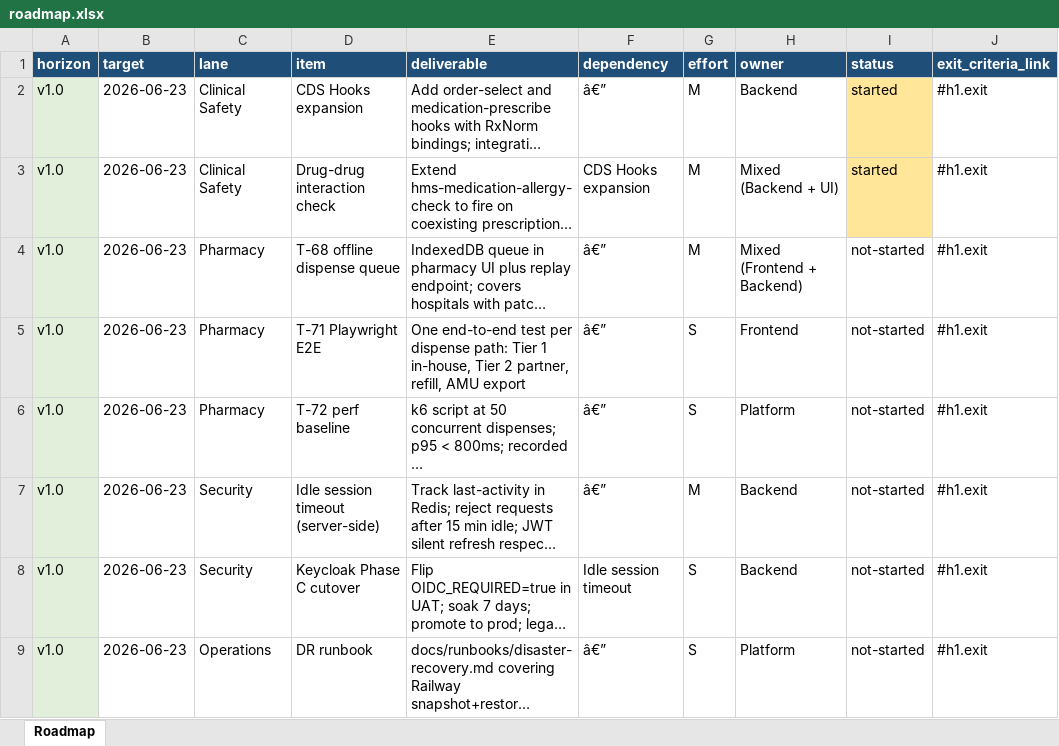
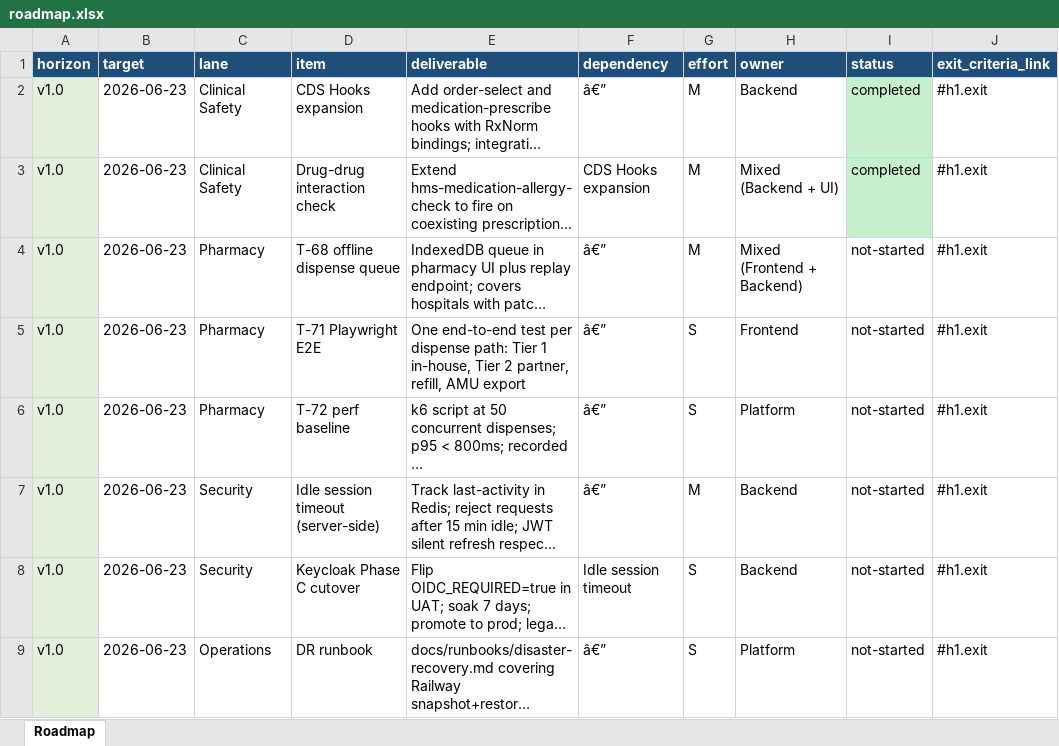
Before and after one commit to DevFaso/hms, an Excel workbook: docs/roadmap.xlsx, sheet Roadmap, drawn as a sheet; only a part is shown; long unchanged cells end in …; values as stored, in another font and other column widths than the file's, no borders; the diff names each change by its address in the sheet, - before the commit and + after, or states it on an @@ line.

Commit message:
docs(roadmap): flip v1.0 Clinical Safety rows 2-3 to completed
PR #282 (v1.0 / Clinical Safety / CDS Hooks expansion + Drug-drug
interaction check) is now on main (commit 472352cd) and develop
(commit 7917ff58), so both rows graduate from "started" to
"completed" per docs/roadmap.md status definition ("Shipped. The
deliverable described in the row is verifiable on the listed
branch").

Regenerated docs/roadmap.xlsx from the updated CSV — both rows now
render with the green "completed" tint.

```diff
--- a/docs/roadmap.xlsx (sheet Roadmap)
+++ b/docs/roadmap.xlsx (sheet Roadmap)
-I2:I3 (status): started
+I2:I3 (status): completed
-I2:I3 fill: #FFE699
+I2:I3 fill: #C6EFCE
```
Also changed, not shown: 1 other file.
